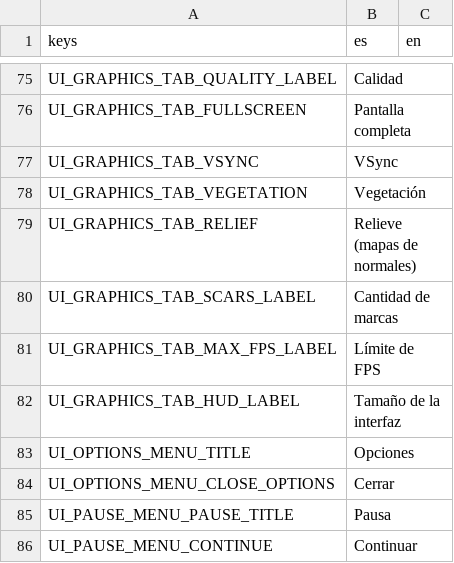
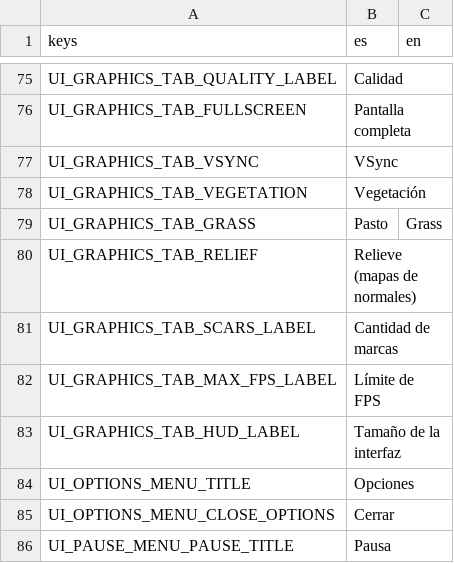
Before and after one commit to Joelnicolass/sacproject, a CSV file: game/scenes/ui/i18n/strings.csv, drawn as a sheet; only a part is shown, gaps mark what is left out; the shorter side is filled out with more unchanged rows.

```diff
--- a/game/scenes/ui/i18n/strings.csv
+++ b/game/scenes/ui/i18n/strings.csv
@@ -78,2 +78,3 @@ UI_GRAPHICS_TAB_VSYNC,VSync,
 UI_GRAPHICS_TAB_VEGETATION,Vegetación,
+UI_GRAPHICS_TAB_GRASS,Pasto,Grass
 UI_GRAPHICS_TAB_RELIEF,Relieve (mapas de normales),
```
Also changed, not shown: 17 other files.
